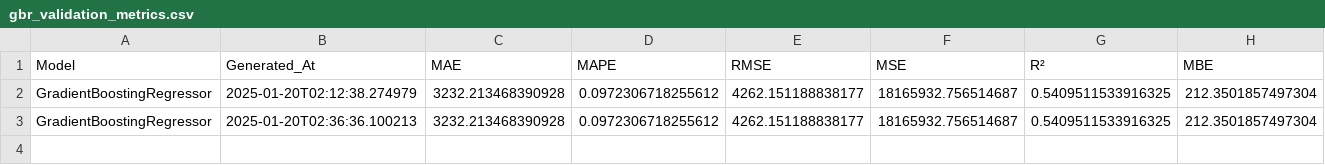
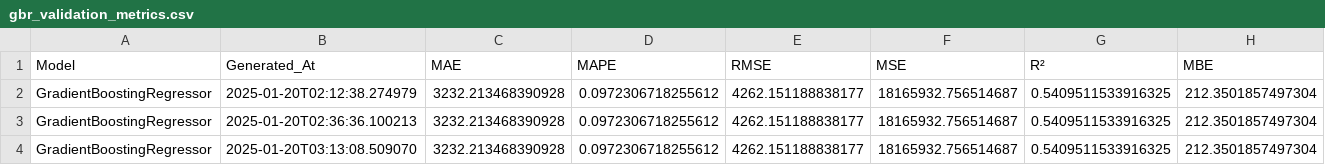
Before and after one commit to sofiahanim/edf, a CSV file: validation/gbr_validation_metrics.csv, drawn as a sheet.

```diff
--- a/validation/gbr_validation_metrics.csv
+++ b/validation/gbr_validation_metrics.csv
@@ -3 +3,2 @@ GradientBoostingRegressor,2025-01-20T02:12:38.274979,3232.213468390928,0.0972306
 GradientBoostingRegressor,2025-01-20T02:36:36.100213,3232.213468390928,0.0972306718255612,4262.151188838177,18165932.756514687,0.5409511533916325,212.3501857497304
+GradientBoostingRegressor,2025-01-20T03:13:08.509070,3232.213468390928,0.0972306718255612,4262.151188838177,18165932.756514687,0.5409511533916325,212.3501857497304
```
Also changed, not shown: evaluation/summary_report.csv, training/training_info.csv, 6 other files.
